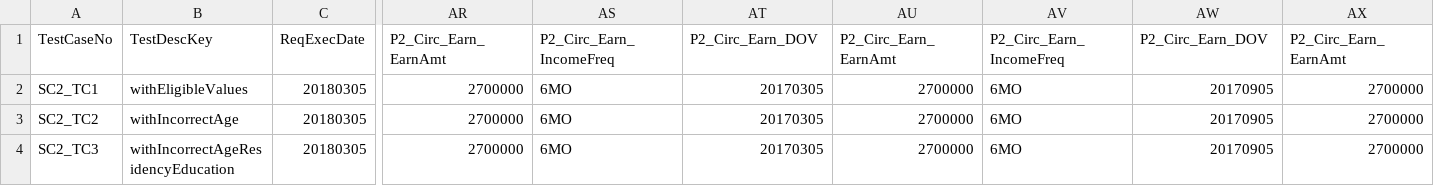
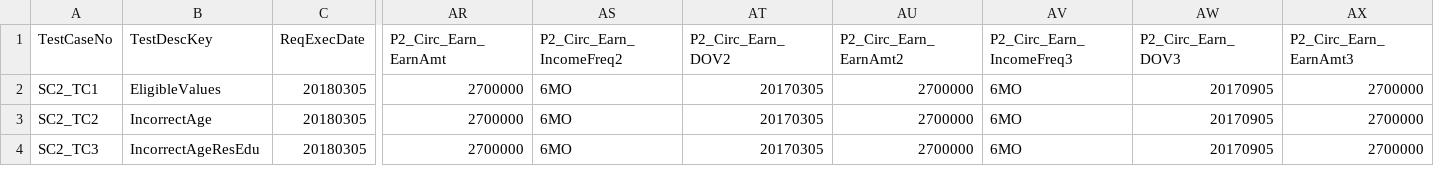
Before and after one commit to saratkm/pega-ece-starter, a CSV file: configs/CSV_JSON/csvInScenario_2.csv, drawn as a sheet; only a part is shown, gaps mark what is left out; the diff names each change by its address in the sheet, - before the commit and + after, or states it on an @@ line.

```diff
--- a/configs/CSV_JSON/csvInScenario_2.csv
+++ b/configs/CSV_JSON/csvInScenario_2.csv
-AS1: P2_Circ_Earn_IncomeFreq
+AS1: P2_Circ_Earn_IncomeFreq2
-AT1: P2_Circ_Earn_DOV
+AT1: P2_Circ_Earn_DOV2
-AU1: P2_Circ_Earn_EarnAmt
+AU1: P2_Circ_Earn_EarnAmt2
-AV1: P2_Circ_Earn_IncomeFreq
+AV1: P2_Circ_Earn_IncomeFreq3
-AW1: P2_Circ_Earn_DOV
+AW1: P2_Circ_Earn_DOV3
-AX1: P2_Circ_Earn_EarnAmt
+AX1: P2_Circ_Earn_EarnAmt3
-B2 (TestDescKey): withEligibleValues
+B2 (TestDescKey): EligibleValues
-B3 (TestDescKey): withIncorrectAge
+B3 (TestDescKey): IncorrectAge
-B4 (TestDescKey): withIncorrectAgeResidencyEducation
+B4 (TestDescKey): IncorrectAgeResEdu
```
Also changed, not shown: configs/CSV_JSON/csvExpectedScn_1.csv, configs/CSV_JSON/csvExpectedScn_2.csv, 12 other files.
